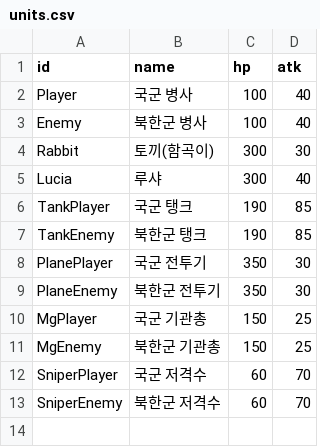
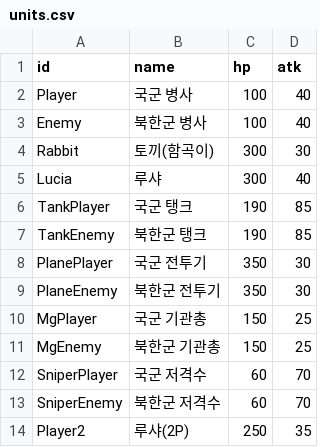
Before and after one commit to RUDAYI1995/iruda-app, a CSV file: docs/chilgok-expedition/data/units.csv, drawn as a sheet; the diff names each change by its address in the sheet, - before the commit and + after, or states it on an @@ line.

```diff
--- a/docs/chilgok-expedition/data/units.csv
+++ b/docs/chilgok-expedition/data/units.csv
+row 14: Player2 | 루샤(2P) | 250 | 35
```
Also changed, not shown: 4 other files.
